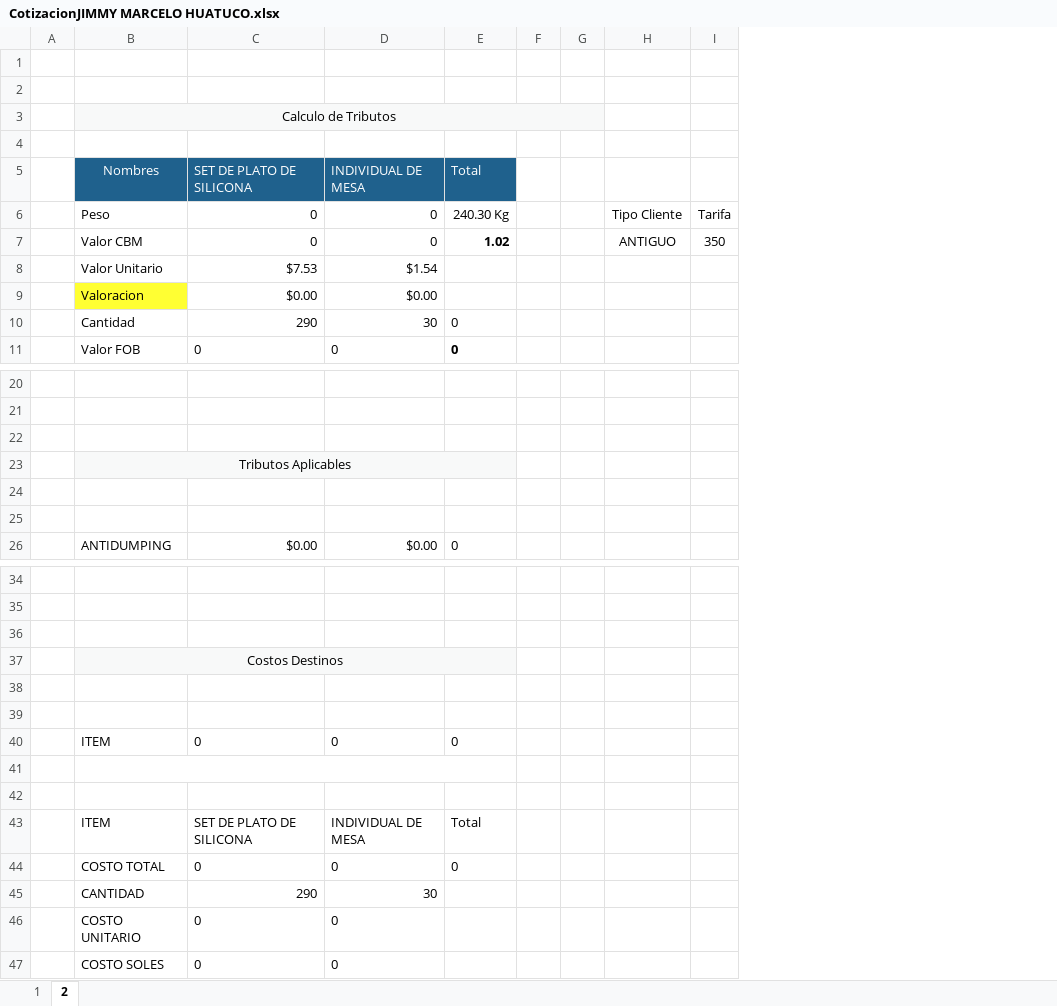
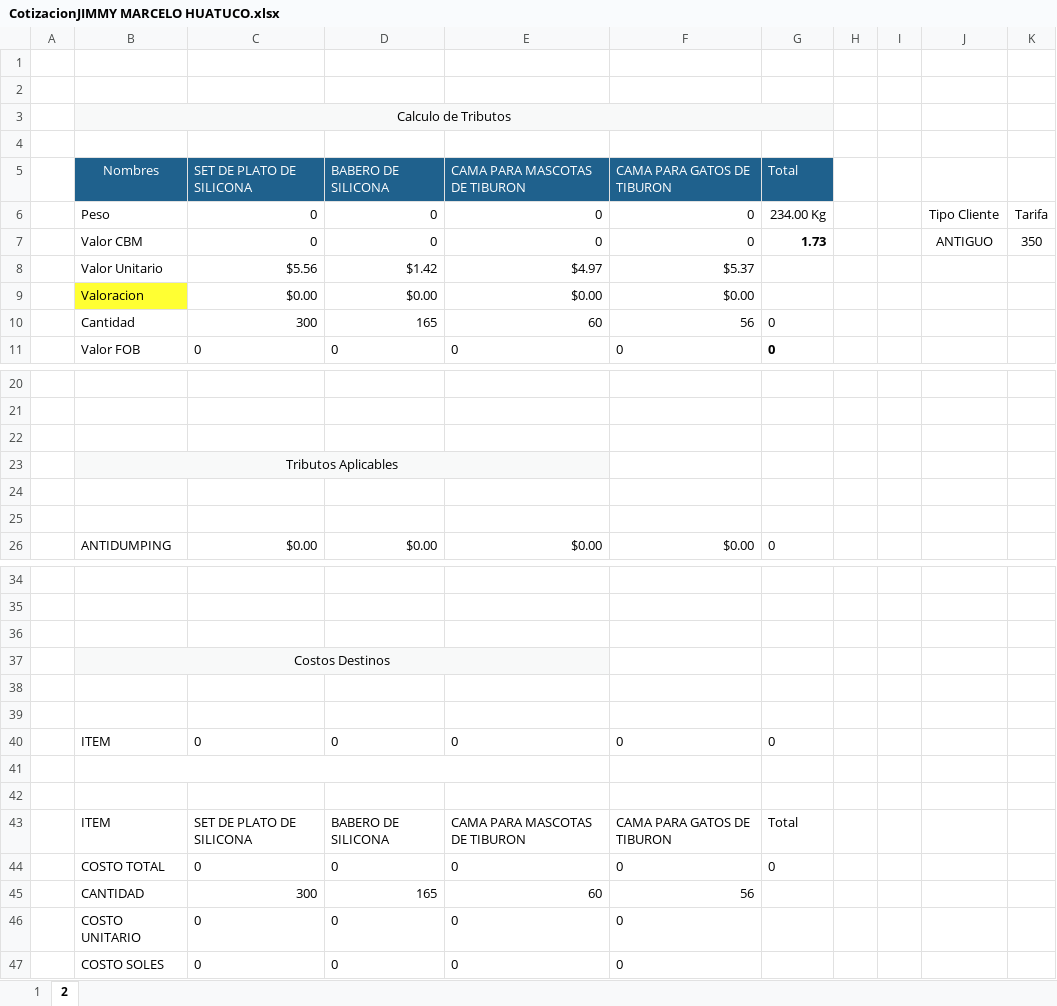
Before and after one commit to HarukaDev31/probusinees-intranet, an Excel workbook: assets/downloads/CotizacionJIMMY MARCELO HUATUCO.xlsx, sheet 2, drawn as a sheet; only a part is shown, gaps mark what is left out; values as stored, in another font and other column widths than the file's, no borders; removed rows and columns are numbered as before the commit, all else as after; the diff names each change by its address in the sheet, - before the commit and + after, or states it on an @@ line.

```diff
--- a/assets/downloads/CotizacionJIMMY MARCELO HUATUCO.xlsx (sheet 2)
+++ b/assets/downloads/CotizacionJIMMY MARCELO HUATUCO.xlsx (sheet 2)
+column E (CAMA PARA MASCOTAS DE TIBURON), rows 6-7: 0 | 0; rows 9-11: $0.00 | 60 | 0; row 26: $0.00; rows 40-44: 0 |  |  | CAMA PARA MASCOTAS DE TIBURON | 0; rows 46-47: 0 | 0
+column F (CAMA PARA GATOS DE TIBURON), rows 6-7: 0 | 0; rows 9-11: $0.00 | 56 | 0; row 26: $0.00; rows 40-44: 0 |  |  | CAMA PARA GATOS DE TIBURON | 0; rows 46-47: 0 | 0
-B3:G3 merged
+B3:G3 merged
-D5: INDIVIDUAL DE MESA
+D5: BABERO DE SILICONA
-G6 (Total): 240.30 Kg
+G6 (Total): 234.00 Kg
-G7 (Total): 1.02
+G7 (Total): 1.73
-row 8:  | Valor Unitario | $7.53 | $1.54
+row 8:  | Valor Unitario | $5.56 | $1.42 | $4.97 | $5.37
-C10 (SET DE PLATO DE SILICONA): 290
+C10 (SET DE PLATO DE SILICONA): 300
-D10 (BABERO DE SILICONA): 30
+D10 (BABERO DE SILICONA): 165
-B23:E23 merged
+B23:E23 merged
-B37:E37 merged
+B37:E37 merged
-B41:E41 merged
+B41:E41 merged
-D43 (BABERO DE SILICONA): INDIVIDUAL DE MESA
+D43 (BABERO DE SILICONA): BABERO DE SILICONA
-row 45:  | CANTIDAD | 290 | 30
+row 45:  | CANTIDAD | 300 | 165 | 60 | 56
```
Also changed, not shown: sheet 1, formulas that keep their value, assets/downloads/CotizacionJHONNY QUISPE OCHOA.xlsx, assets/downloads/CotizacionVICTOR LUIS SAN MIGUEL CASAS.xlsx, 1 other file.
